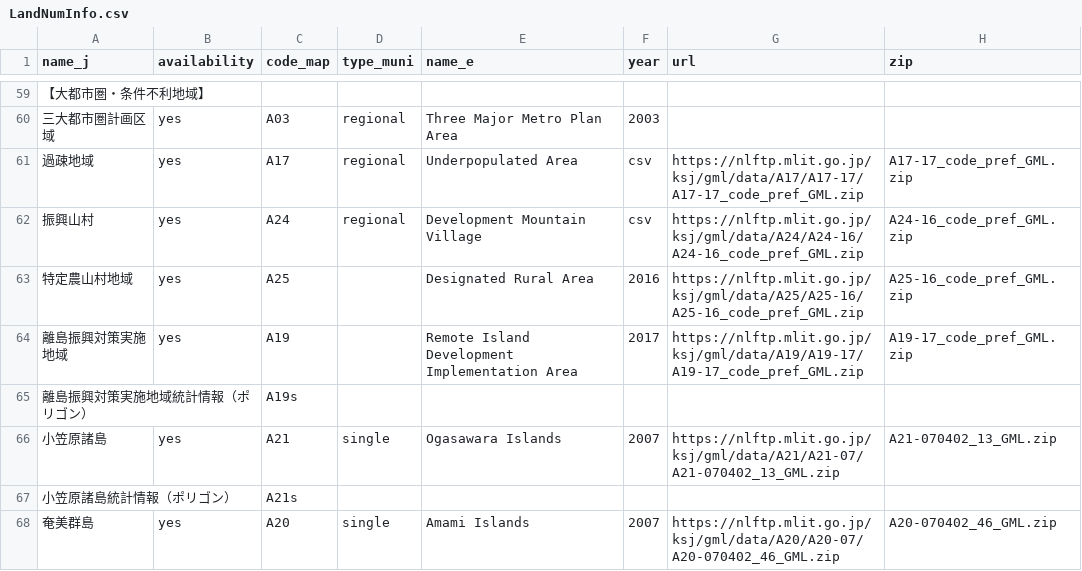
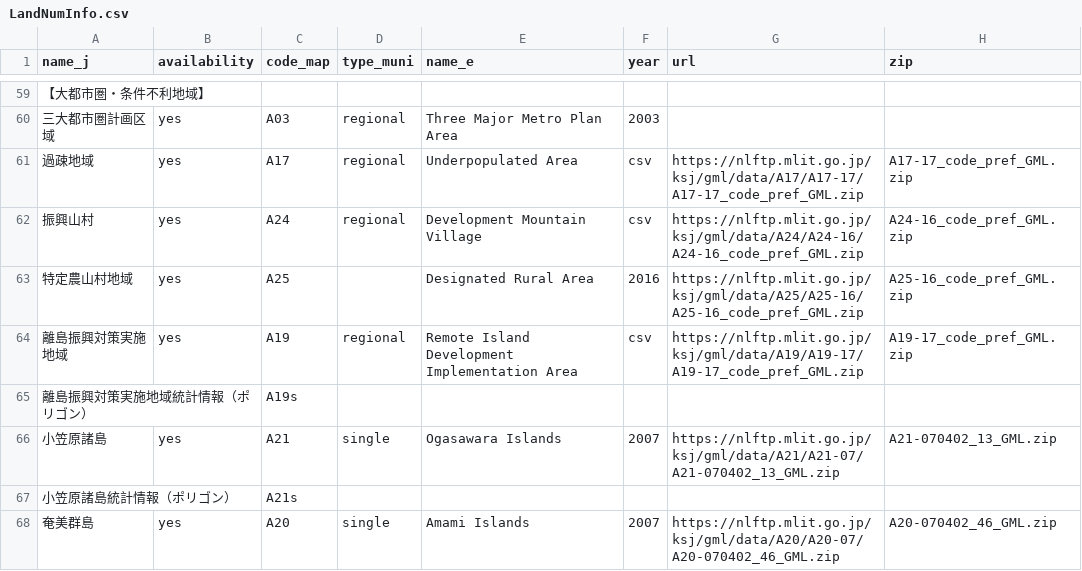
Before and after one commit to babayoshihiko/jpdata, a CSV file: csv/LandNumInfo.csv, drawn as a sheet; only a part is shown, gaps mark what is left out; the diff names each change by its address in the sheet, - before the commit and + after, or states it on an @@ line.

```diff
--- a/csv/LandNumInfo.csv
+++ b/csv/LandNumInfo.csv
-D64 (type_muni): (empty)
+D64 (type_muni): regional
-F64 (year): 2017
+F64 (year): csv
```
Also changed, not shown: 1 other file.
